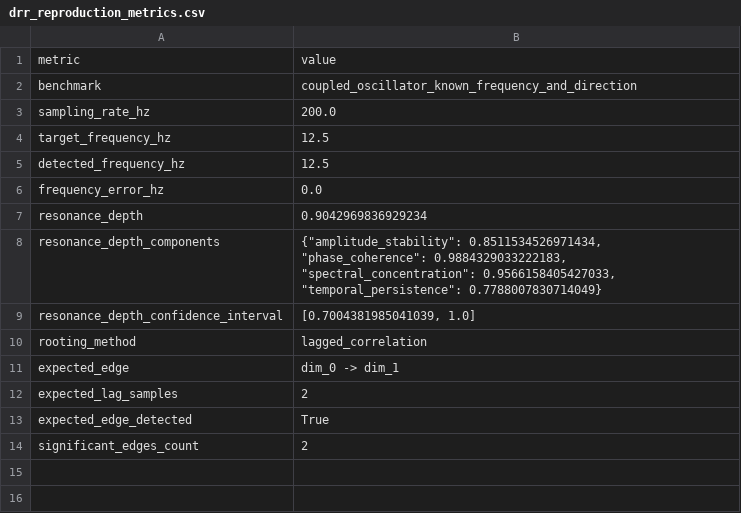
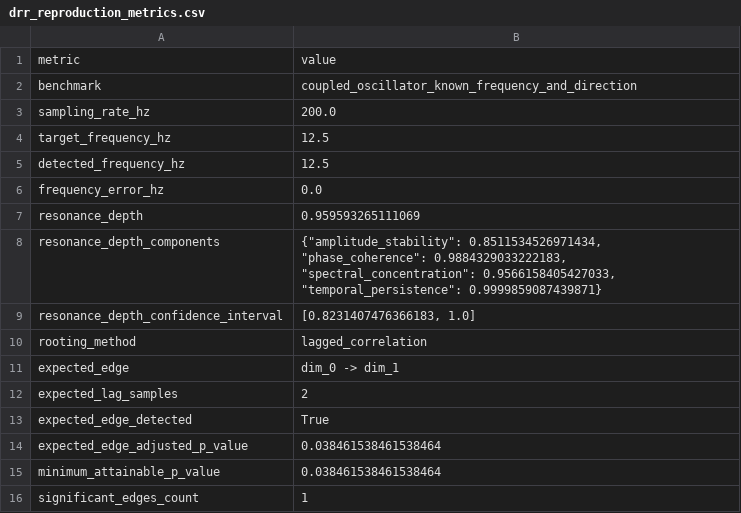
Before and after one commit to topherchris420/dynamic-resonance-rooting, a CSV file: results/reproduction/drr_reproduction_metrics.csv, drawn as a sheet.

```diff
--- a/results/reproduction/drr_reproduction_metrics.csv
+++ b/results/reproduction/drr_reproduction_metrics.csv
@@ -6,5 +6,5 @@ detected_frequency_hz,12.5
 frequency_error_hz,0.0
-resonance_depth,0.9042969836929234
-resonance_depth_components,"{""amplitude_stability"": 0.8511534526971434, ""phase_coherence"": 0.9884329033222183, ""spectral_concentration"": 0.9566158405427033, ""temporal_persistence"": 0.7788007830714049}"
-resonance_depth_confidence_interval,"[0.7004381985041039, 1.0]"
+resonance_depth,0.959593265111069
+resonance_depth_components,"{""amplitude_stability"": 0.8511534526971434, ""phase_coherence"": 0.9884329033222183, ""spectral_concentration"": 0.9566158405427033, ""temporal_persistence"": 0.9999859087439871}"
+resonance_depth_confidence_interval,"[0.8231407476366183, 1.0]"
 rooting_method,lagged_correlation
@@ -13,2 +13,4 @@ expected_lag_samples,2
 expected_edge_detected,True
-significant_edges_count,2
+expected_edge_adjusted_p_value,0.038461538461538464
+minimum_attainable_p_value,0.038461538461538464
+significant_edges_count,1
```
Also changed, not shown: 22 other files.
